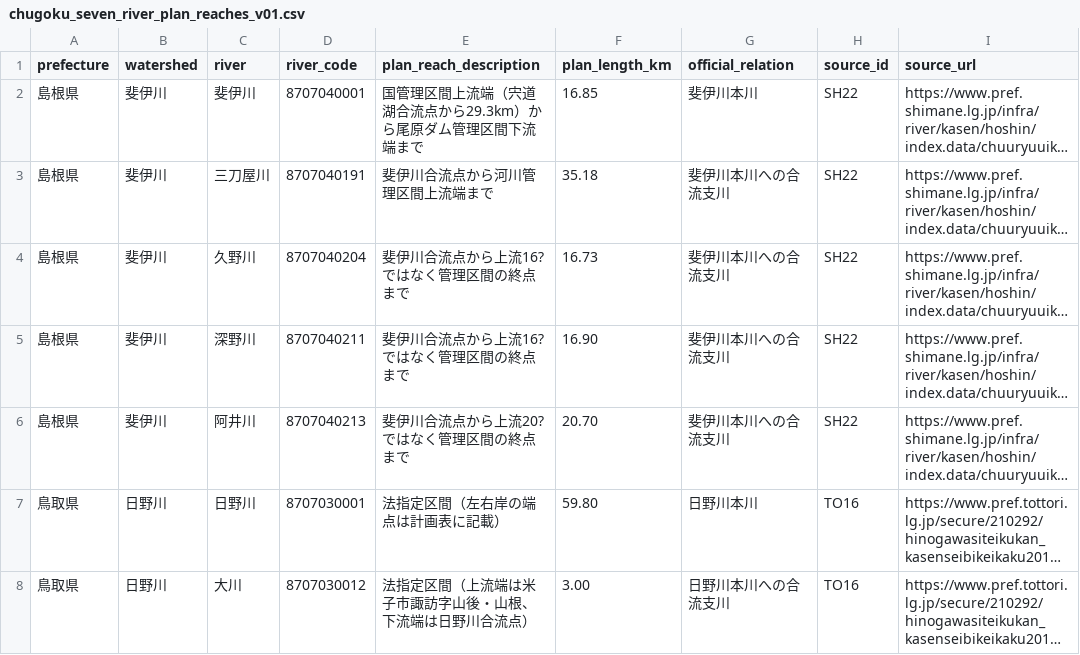
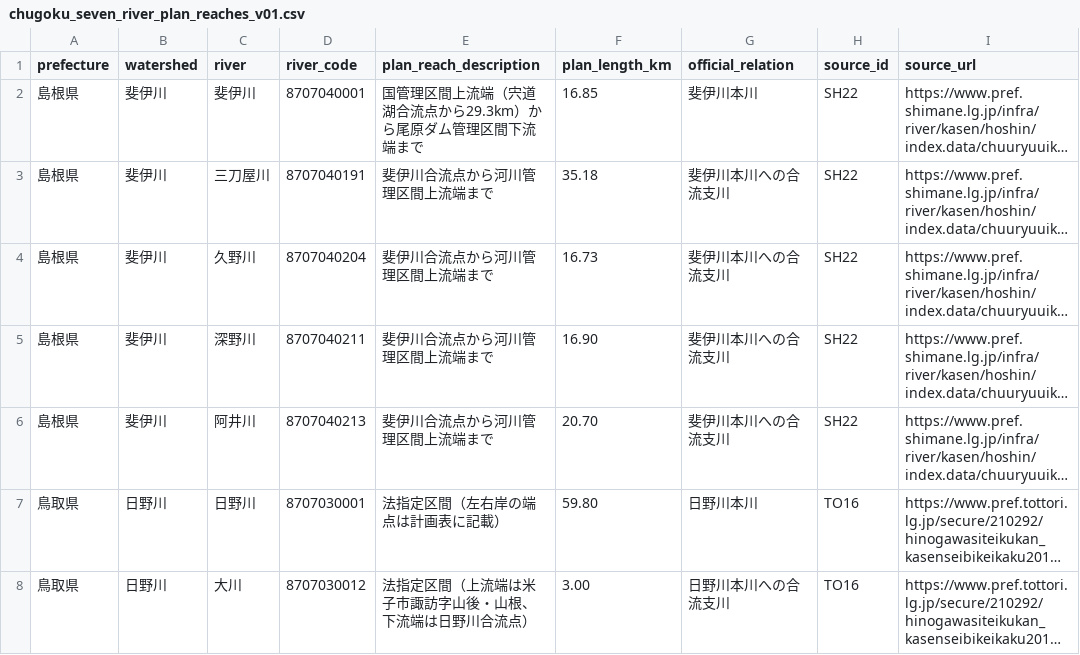
Before and after one commit to kandatasan/norisan-article-salvage, a CSV file: river-fish/research-20261021/chugoku_seven_river_plan_reaches_v01.csv, drawn as a sheet; only a part is shown; long unchanged cells end in …; the diff names each change by its address in the sheet, - before the commit and + after, or states it on an @@ line.

Commit message:
計画区間表記の誤記を修正

```diff
--- a/river-fish/research-20261021/chugoku_seven_river_plan_reaches_v01.csv
+++ b/river-fish/research-20261021/chugoku_seven_river_plan_reaches_v01.csv
-E4:E5 (plan_reach_description): 斐伊川合流点から上流16?ではなく管理区間の終点まで
+E4:E5 (plan_reach_description): 斐伊川合流点から河川管理区間上流端まで
-E6 (plan_reach_description): 斐伊川合流点から上流20?ではなく管理区間の終点まで
+E6 (plan_reach_description): 斐伊川合流点から河川管理区間上流端まで
```
